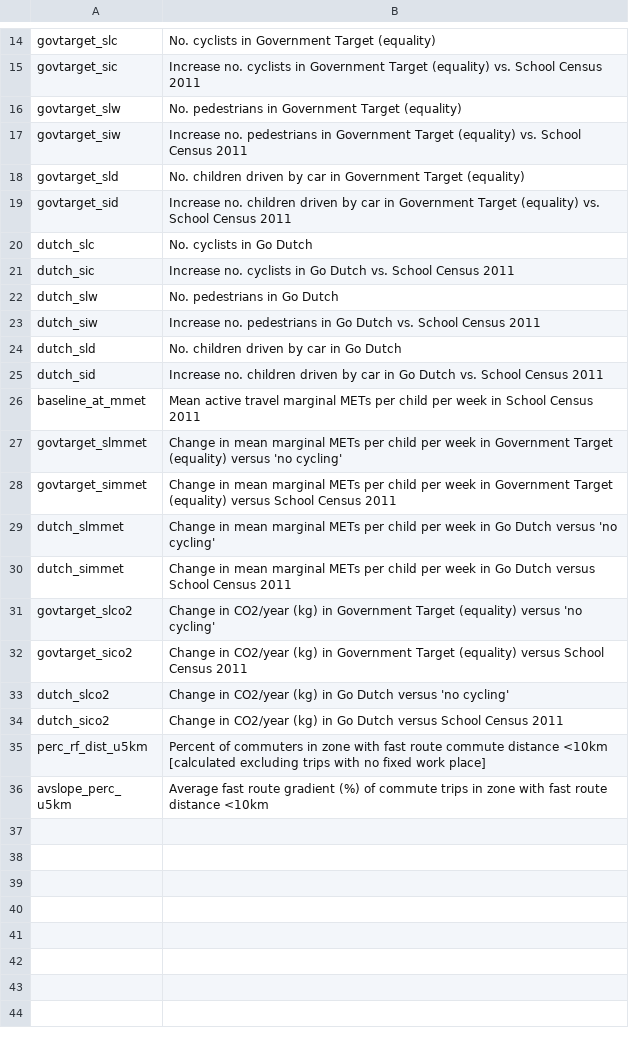
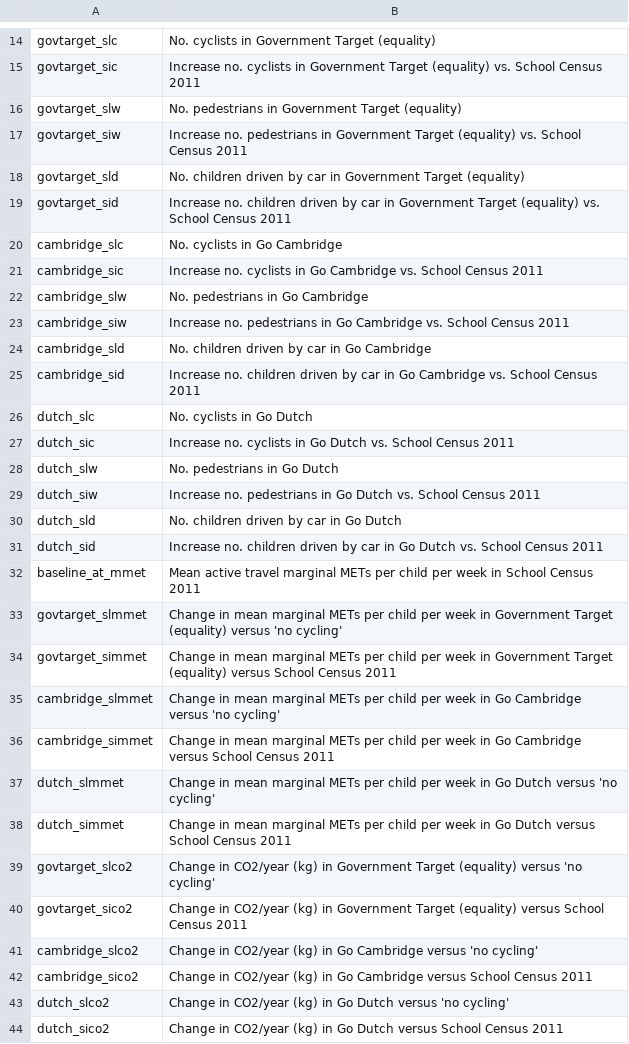
Before and after one commit to npct/pct-shiny, a CSV file: regions_www/www/static/02_codebooks/school/d_codebook.csv, drawn as a sheet; only a part is shown, gaps mark what is left out; the shorter side is filled out with more unchanged rows; the diff names each change by its address in the sheet, - before the commit and + after, or states it on an @@ line.

Commit message:
Go Cambridge 1

```diff
--- a/regions_www/www/static/02_codebooks/school/d_codebook.csv
+++ b/regions_www/www/static/02_codebooks/school/d_codebook.csv
+row 20: cambridge_slc | No. cyclists in Go Cambridge
+row 21: cambridge_sic | Increase no. cyclists in Go Cambridge vs. School Census 2011
+row 22: cambridge_slw | No. pedestrians in Go Cambridge
+row 23: cambridge_siw | Increase no. pedestrians in Go Cambridge vs. School Census 2011
+row 24: cambridge_sld | No. children driven by car in Go Cambridge
+row 25: cambridge_sid | Increase no. children driven by car in Go Cambridge vs. School Census 2011
+row 35: cambridge_slmmet | Change in mean marginal METs per child per week in Go Cambridge versus 'no cycling'
+row 36: cambridge_simmet | Change in mean marginal METs per child per week in Go Cambridge versus School Census 2011
+row 41: cambridge_slco2 | Change in CO2/year (kg) in Go Cambridge versus 'no cycling'
+row 42: cambridge_sico2 | Change in CO2/year (kg) in Go Cambridge versus School Census 2011
```
Also changed, not shown: regions_www/www/static/02_codebooks/school/lad_codebook.csv, regions_www/www/static/02_codebooks/school/rnet_codebook.csv, 51 other files.
